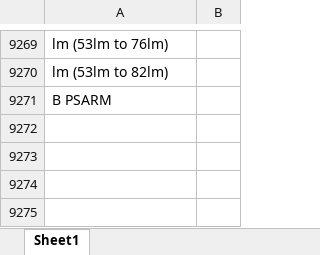
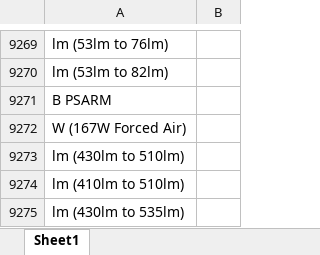
Before and after one commit to Hima9791/map, an Excel workbook: mapping.xlsx, sheet Sheet1, drawn as a sheet; only a part is shown, gaps mark what is left out; values as stored, in another font and other column widths than the file's, no borders; the diff names each change by its address in the sheet, - before the commit and + after, or states it on an @@ line.

Commit message:
Update mapping file via Streamlit app

```diff
--- a/mapping.xlsx (sheet Sheet1)
+++ b/mapping.xlsx (sheet Sheet1)
+row 9272: W (167W Forced Air)
+row 9273: lm (430lm to 510lm)
+row 9274: lm (410lm to 510lm)
+row 9275: lm (430lm to 535lm)
```
